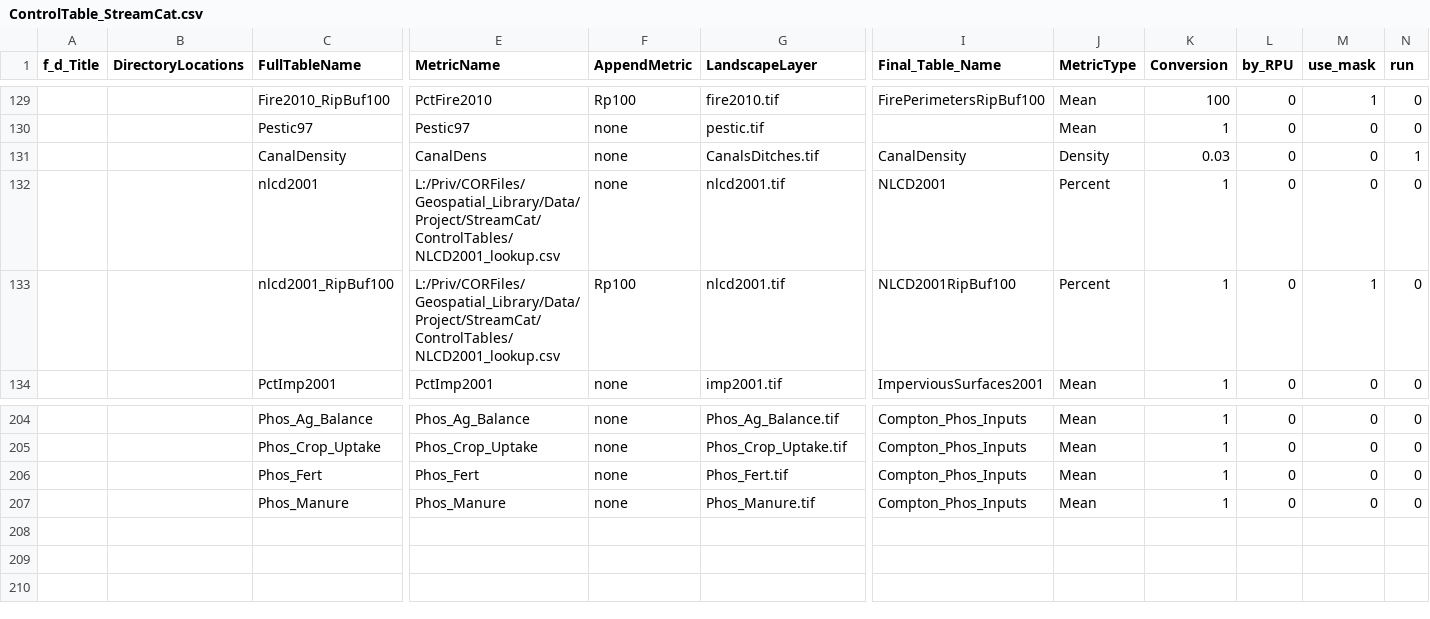
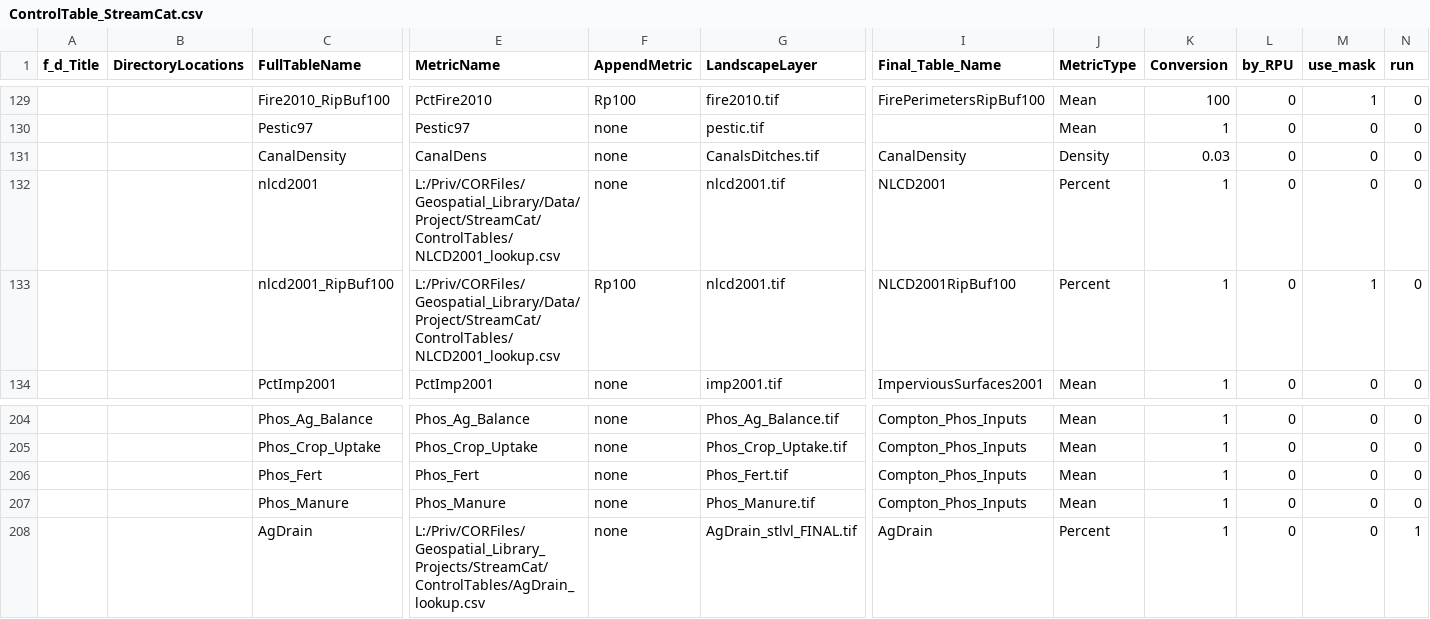
Before and after one commit to USEPA/StreamCat, a CSV file: ControlTable_StreamCat.csv, drawn as a sheet; only a part is shown, gaps mark what is left out; rows hold the shown columns only; the diff names each change by its address in the sheet, - before the commit and + after, or states it on an @@ line.

```diff
--- a/ControlTable_StreamCat.csv
+++ b/ControlTable_StreamCat.csv
-N131 (run): 1
+N131 (run): 0
+row 208:  |  | AgDrain | L:/Priv/CORFiles/Geospatial_Library_Projects/StreamCat/ControlTables/AgDrain_lookup.csv | none | AgDrain_stlvl_FINAL.tif | AgDrain | Percent | 1 | 0 | 0 | 1
```
Also changed, not shown: 1 other file.
